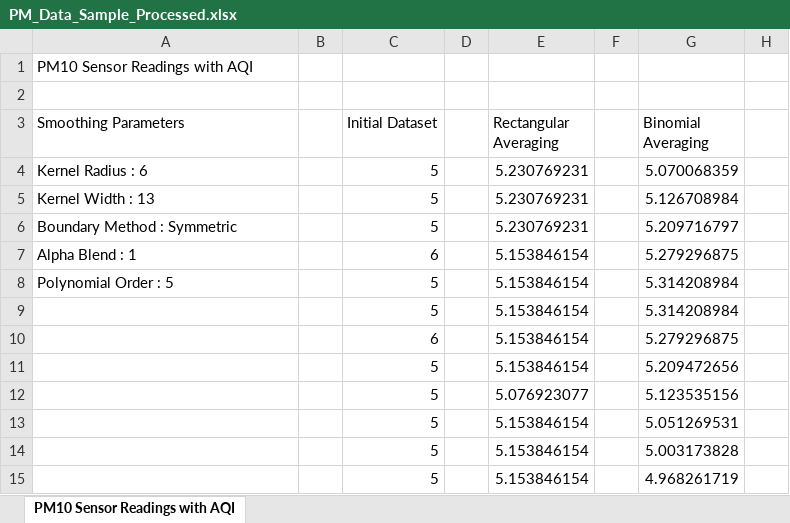
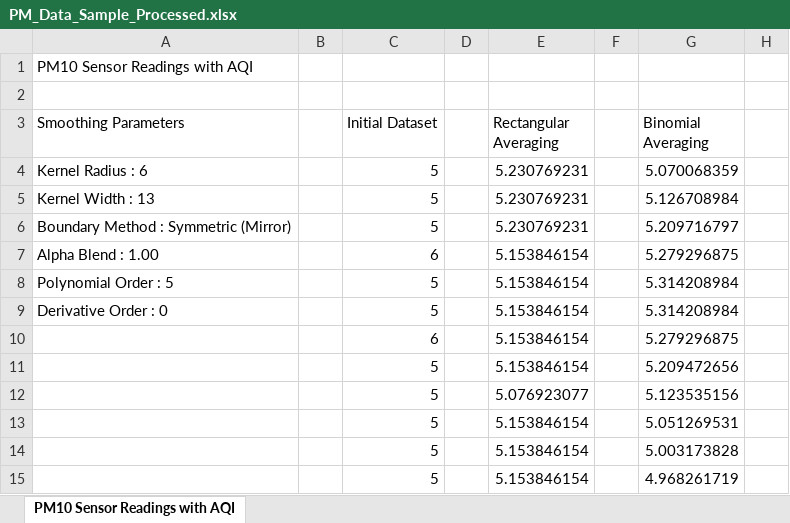
Before and after one commit to happybono/SonataSmooth, an Excel workbook: Export_Data/PM_Data_Sample_Processed.xlsx, sheet PM10 Sensor Readings with AQI, drawn as a sheet; only a part is shown; values as stored, in another font and other column widths than the file's, no borders; charts and pictures not drawn; the diff names each change by its address in the sheet, - before the commit and + after, or states it on an @@ line.

```diff
--- a/Export_Data/PM_Data_Sample_Processed.xlsx (sheet PM10 Sensor Readings with AQI)
+++ b/Export_Data/PM_Data_Sample_Processed.xlsx (sheet PM10 Sensor Readings with AQI)
-A6 (Smoothing Parameters): Boundary Method : Symmetric
+A6 (Smoothing Parameters): Boundary Method : Symmetric (Mirror)
-A7 (Smoothing Parameters): Alpha Blend : 1
+A7 (Smoothing Parameters): Alpha Blend : 1.00
-A9 (Smoothing Parameters): (empty)
+A9 (Smoothing Parameters): Derivative Order : 0
```
Also changed, not shown: charts or pictures, Export_Data/LongAxis_CrossSection_Processed.xlsx, 4 other files.
